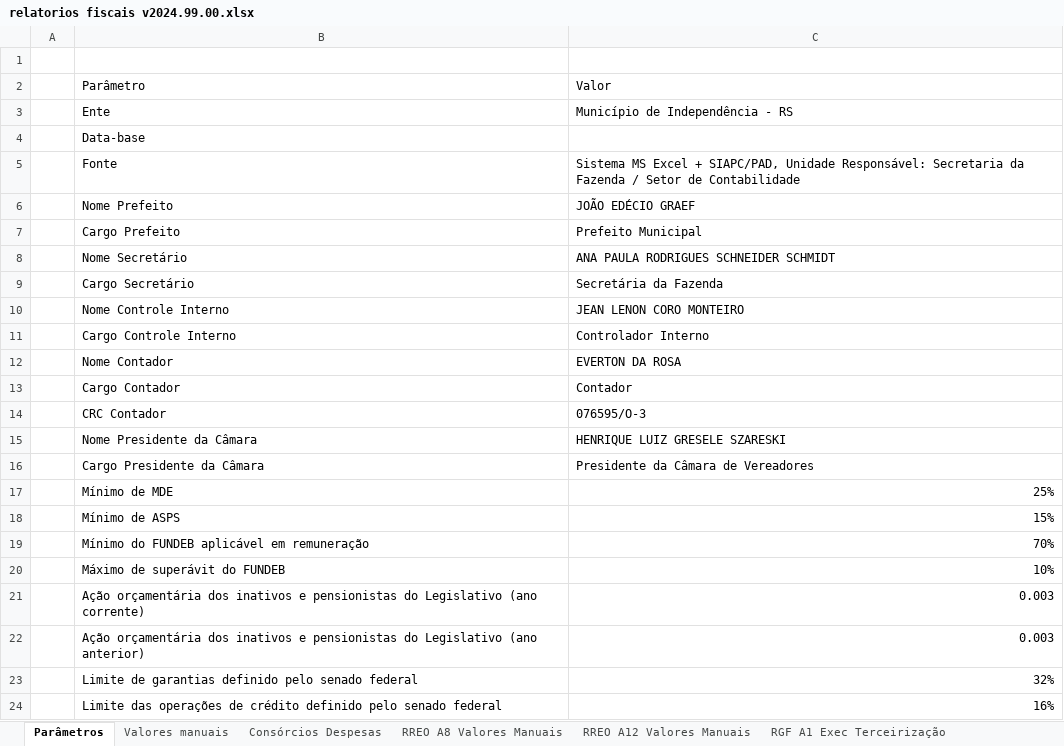
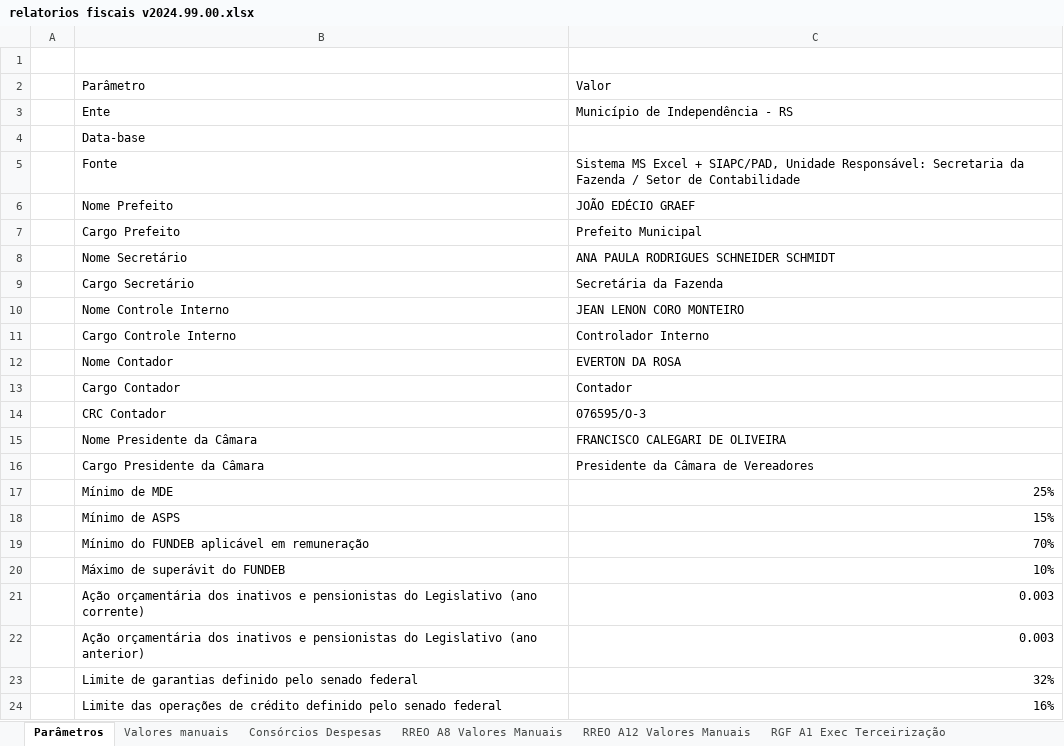
Before and after one commit to everton3x/rptgen, an Excel workbook: tpl/relatorios fiscais v2024.99.00.xlsx, sheet Parâmetros, drawn as a sheet; values as stored, in another font and other column widths than the file's, no borders; table styles not drawn; the diff names each change by its address in the sheet, - before the commit and + after, or states it on an @@ line.

```diff
--- a/tpl/relatorios fiscais v2024.99.00.xlsx (sheet Parâmetros)
+++ b/tpl/relatorios fiscais v2024.99.00.xlsx (sheet Parâmetros)
-C15: HENRIQUE LUIZ GRESELE SZARESKI
+C15: FRANCISCO CALEGARI DE OLIVEIRA
```
Also changed, not shown: sheet Notas Explicativas, sheet RREO A1 BO Despesa, sheet RREO A14 Completo 6bim, sheet RGF A6 Leg 2 Sem, sheet RREO A14 Resumido, sheet RGF A1 Leg, 28 more sheets, other sheet tabs, 1 other file.
